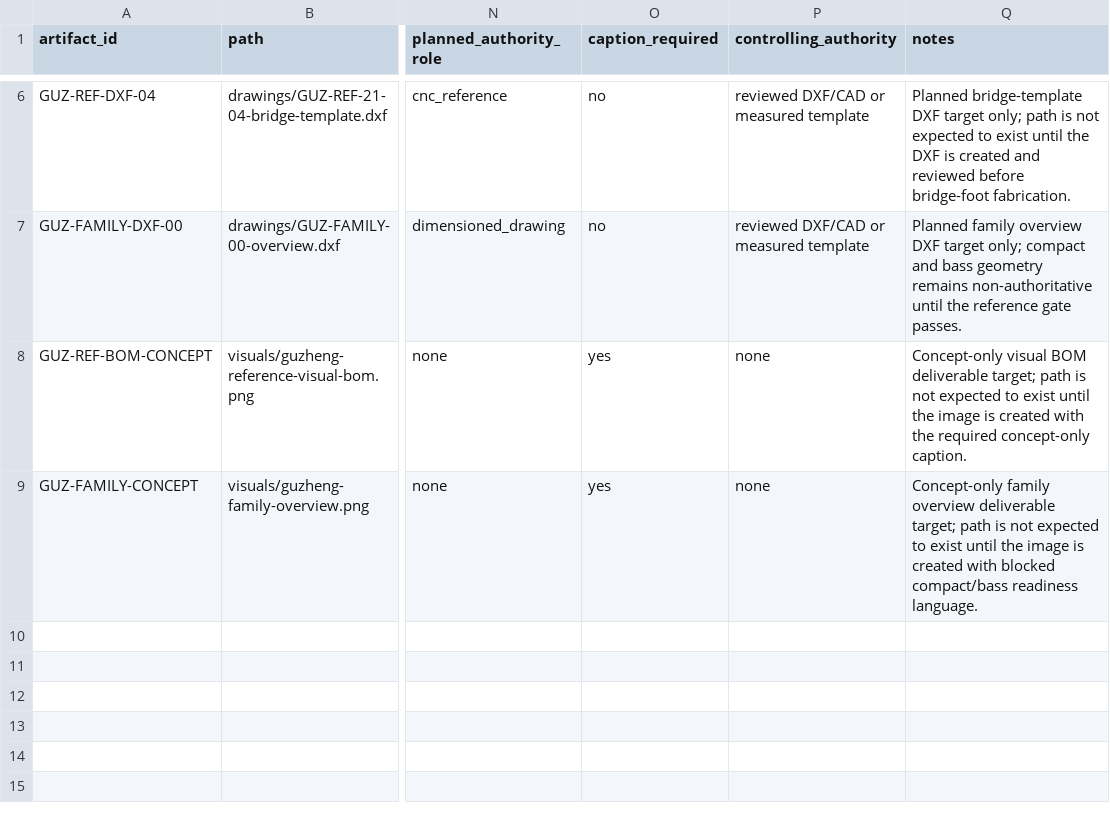
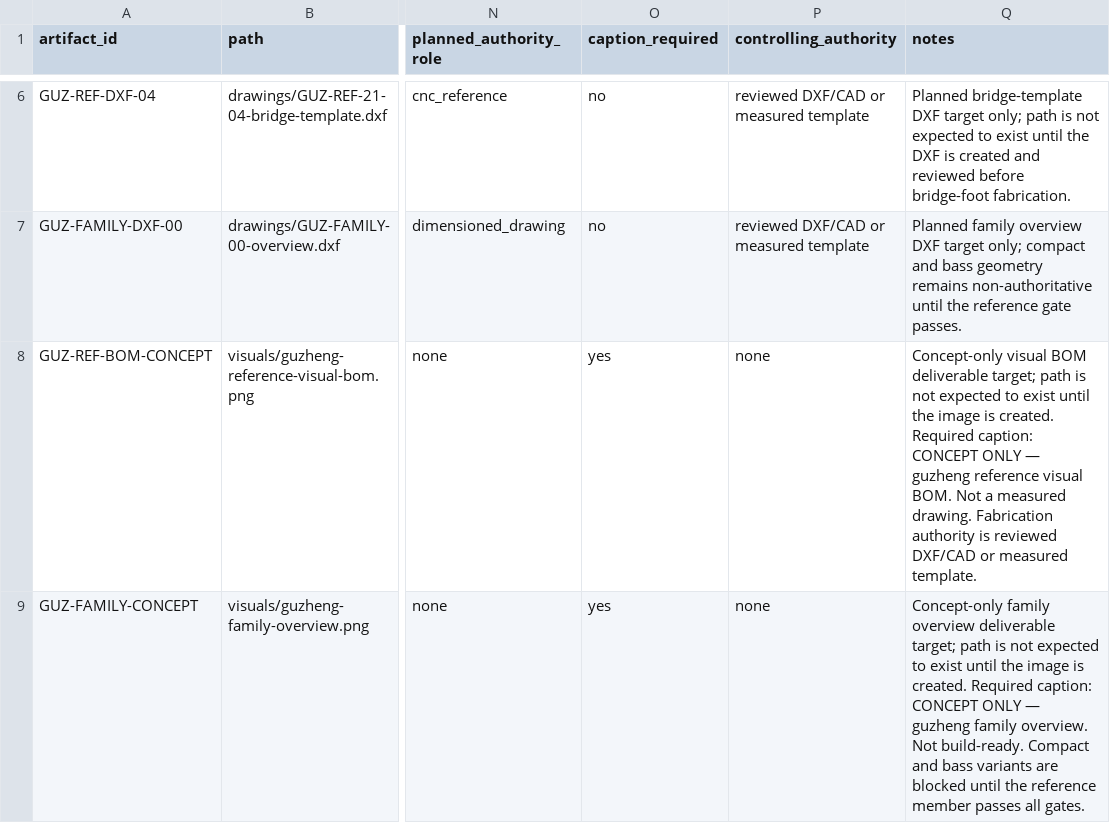
Before and after one commit to tonykoop/guzheng, a CSV file: visual-output-register.csv, drawn as a sheet; only a part is shown, gaps mark what is left out; the diff names each change by its address in the sheet, - before the commit and + after, or states it on an @@ line.

```diff
--- a/visual-output-register.csv
+++ b/visual-output-register.csv
-Q8 (notes): …image is created with the required concept-only caption.
+Q8 (notes): …image is created. Required caption: CONCEPT ONLY — guzheng reference visual BOM. Not a measured drawing. Fabrication authority is reviewed DXF/CAD or measured template.
-Q9 (notes): …image is created with blocked compact/bass readiness language.
+Q9 (notes): …image is created. Required caption: CONCEPT ONLY — guzheng family overview. Not build-ready. Compact and bass variants are blocked until the reference member passes all gates.
```
